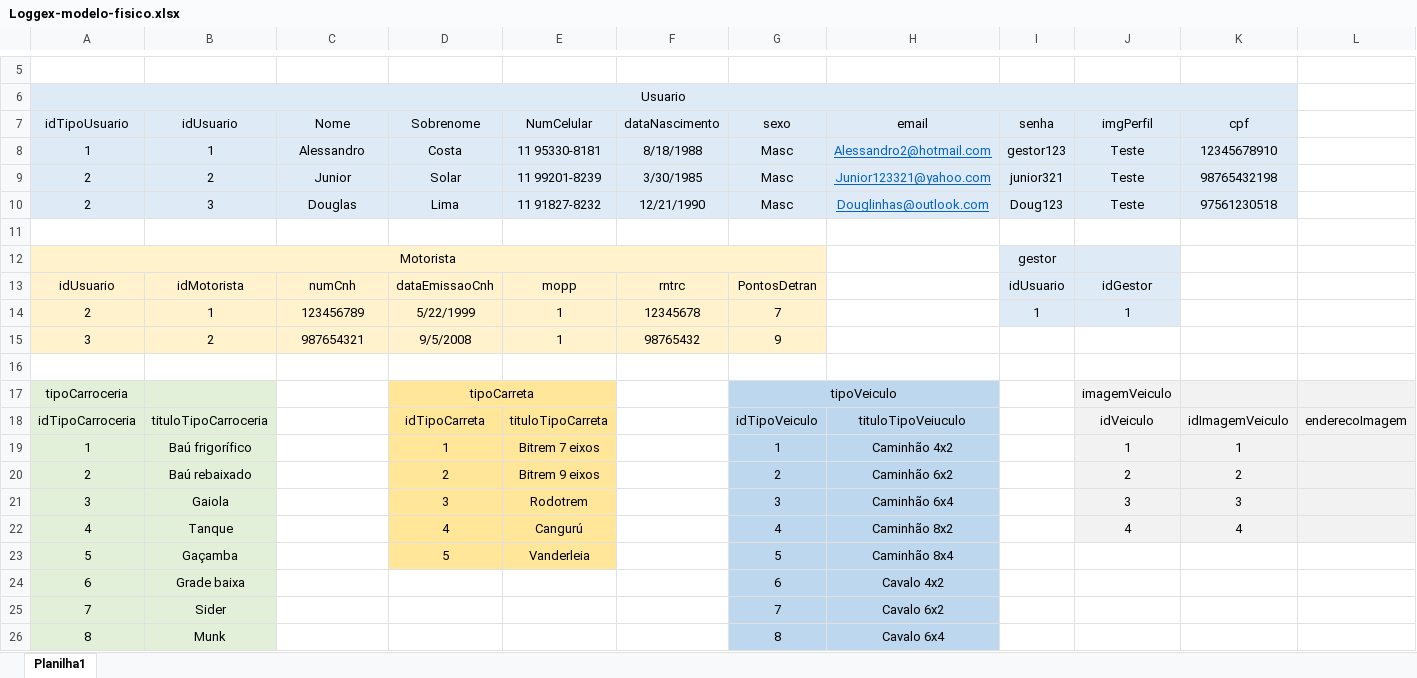
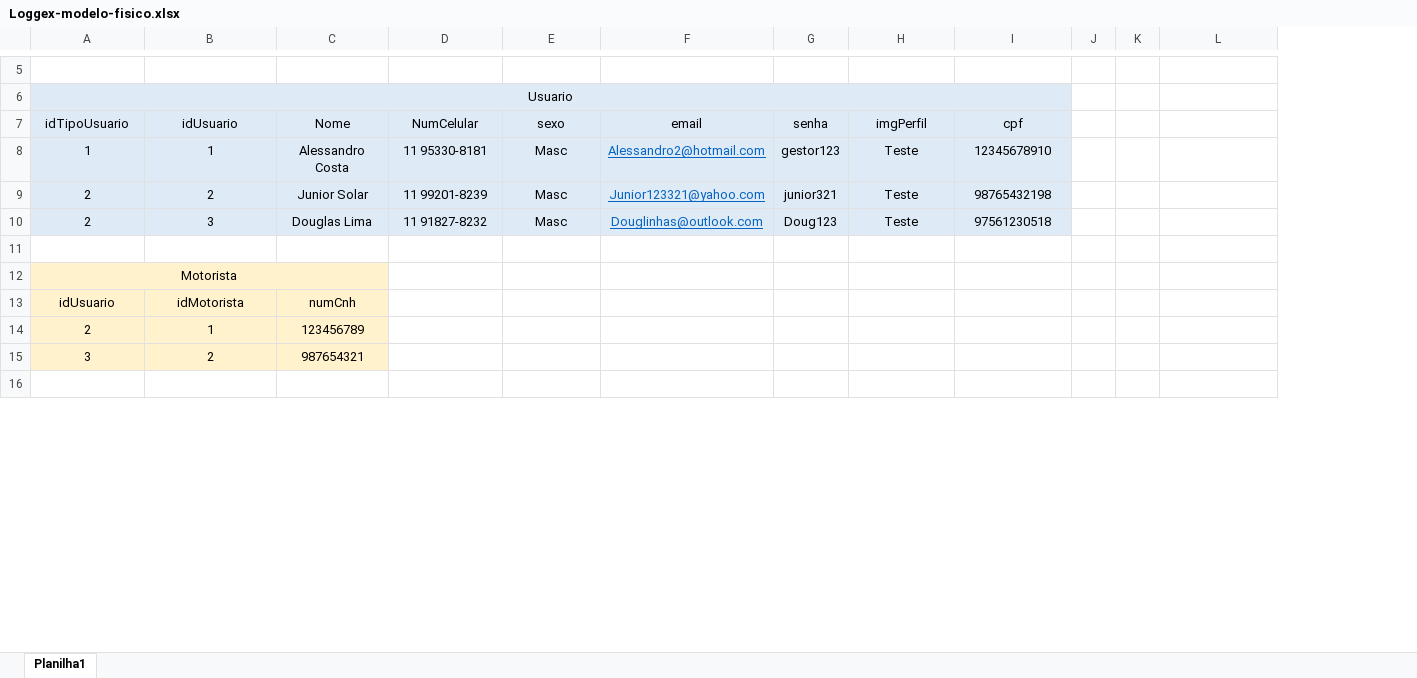
Before and after one commit to Loggex/Backend-Loggex, an Excel workbook: Banco de dados/Modelagens/Loggex-modelo-fisico.xlsx, sheet Planilha1, drawn as a sheet; only a part is shown, gaps mark what is left out; values as stored, in another font and other column widths than the file's, no borders; removed rows and columns are numbered as before the commit, all else as after; the diff covers the shown part only; the diff names each change by its address in the sheet, - before the commit and + after, or states it on an @@ line.

Commit message:
modelagens atualizadas

```diff
--- a/Banco de dados/Modelagens/Loggex-modelo-fisico.xlsx (sheet Planilha1)
+++ b/Banco de dados/Modelagens/Loggex-modelo-fisico.xlsx (sheet Planilha1)
-column D (Sobrenome), rows 8-15: Costa | Solar | Lima |  |  | dataEmissaoCnh | 5/22/1999 | 9/5/2008
-column F (dataNascimento), rows 8-15: 8/18/1988 | 3/30/1985 | 12/21/1990 |  |  | rntrc | 12345678 | 98765432
+column J, empty
+column K, empty
-C8 (Nome): Alessandro
+C8 (Nome): Alessandro Costa
-C9 (Nome): Junior
+C9 (Nome): Junior Solar
-C10 (Nome): Douglas
+C10 (Nome): Douglas Lima
-A12:G12 merged
+A12:C12 merged
-D12:D15 fill: #FFF2CC
+D12:D15 fill: none
-E12:E15 fill: #FFF2CC
+E12:E15 fill: none
-G12 (senha): gestor
+G12 (senha): (empty)
-G12:H14 fill: #DEEBF7
+G12:H14 fill: none
-D13 (NumCelular): mopp
+D13 (NumCelular): (empty)
-E13 (sexo): PontosDetran
+E13 (sexo): (empty)
-G13 (senha): idUsuario
+G13 (senha): (empty)
-H13 (imgPerfil): idGestor
+H13 (imgPerfil): (empty)
-D14:D15 (NumCelular): 1
+D14:D15 (NumCelular): (empty)
-E14 (sexo): 7
+E14 (sexo): (empty)
-G14 (senha): 1
+G14 (senha): (empty)
-H14 (imgPerfil): 1
+H14 (imgPerfil): (empty)
-E15 (sexo): 9
+E15 (sexo): (empty)
-row 17: tipoCarroceria |  |  | tipoCarreta |  |  | tipoVeiculo |  |  | imagemVeiculo
-row 18: idTipoCarroceria | tituloTipoCarroceria |  | idTipoCarreta | tituloTipoCarreta |  | idTipoVeiculo | tituloTipoVeiuculo |  | idVeiculo | idImagemVeiculo | enderecoImagem
-row 19: 1 | Baú frigorífico |  | 1 | Bitrem 7 eixos |  | 1 | Caminhão 4x2 |  | 1 | 1
-row 20: 2 | Baú rebaixado |  | 2 | Bitrem 9 eixos |  | 2 | Caminhão 6x2 |  | 2 | 2
-row 21: 3 | Gaiola |  | 3 | Rodotrem |  | 3 | Caminhão 6x4 |  | 3 | 3
-row 22: 4 | Tanque |  | 4 | Cangurú |  | 4 | Caminhão 8x2 |  | 4 | 4
-row 23: 5 | Gaçamba |  | 5 | Vanderleia |  | 5 | Caminhão 8x4
-row 24: 6 | Grade baixa |  |  |  |  | 6 | Cavalo 4x2
-row 25: 7 | Sider |  |  |  |  | 7 | Cavalo 6x2
-row 26: 8 | Munk |  |  |  |  | 8 | Cavalo 6x4
```
Also changed, not shown: 33 added rows, 36 removed rows, 25 edited cells, cell formats and merged cells elsewhere in this sheet, 1 other file.
